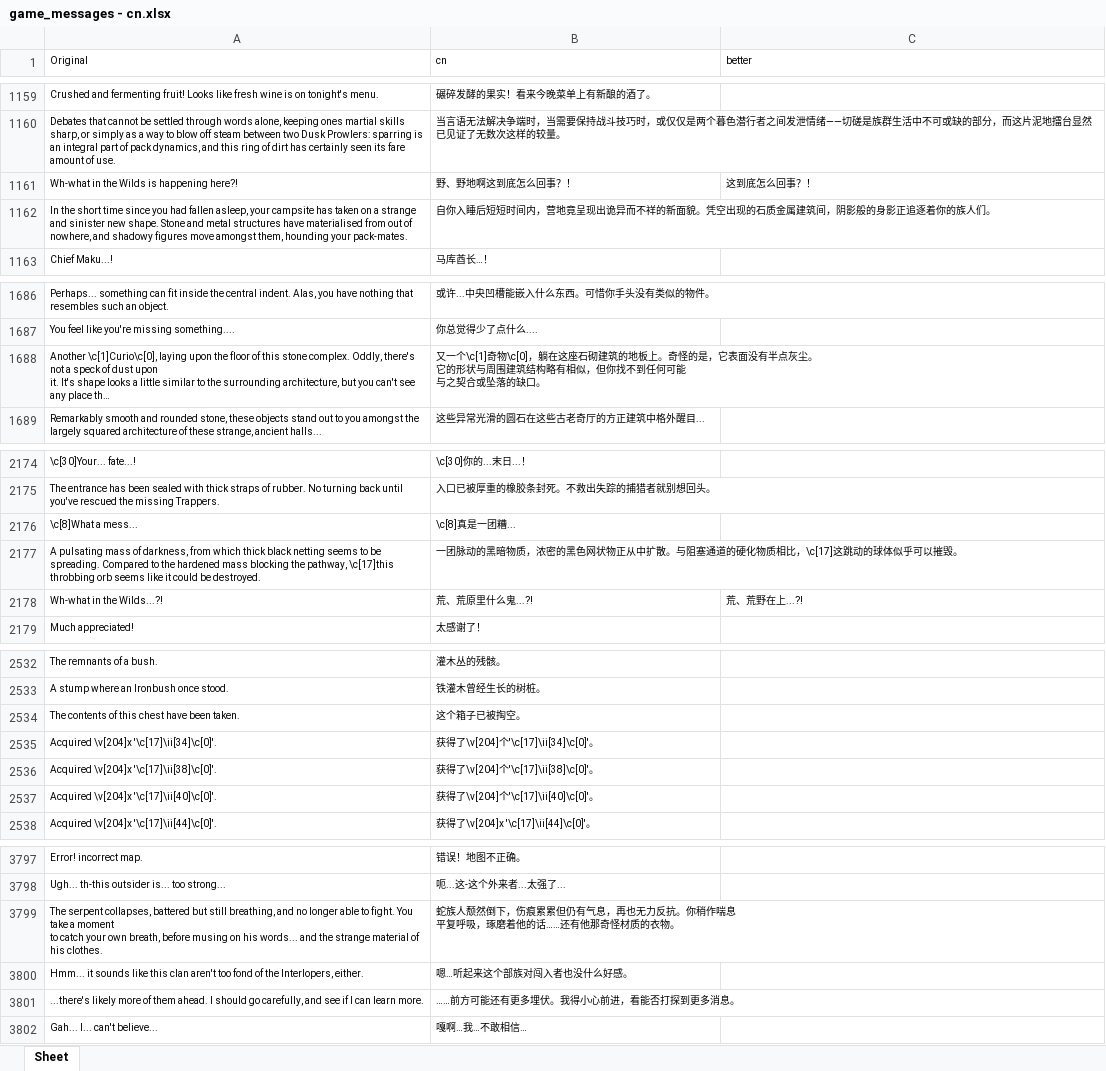
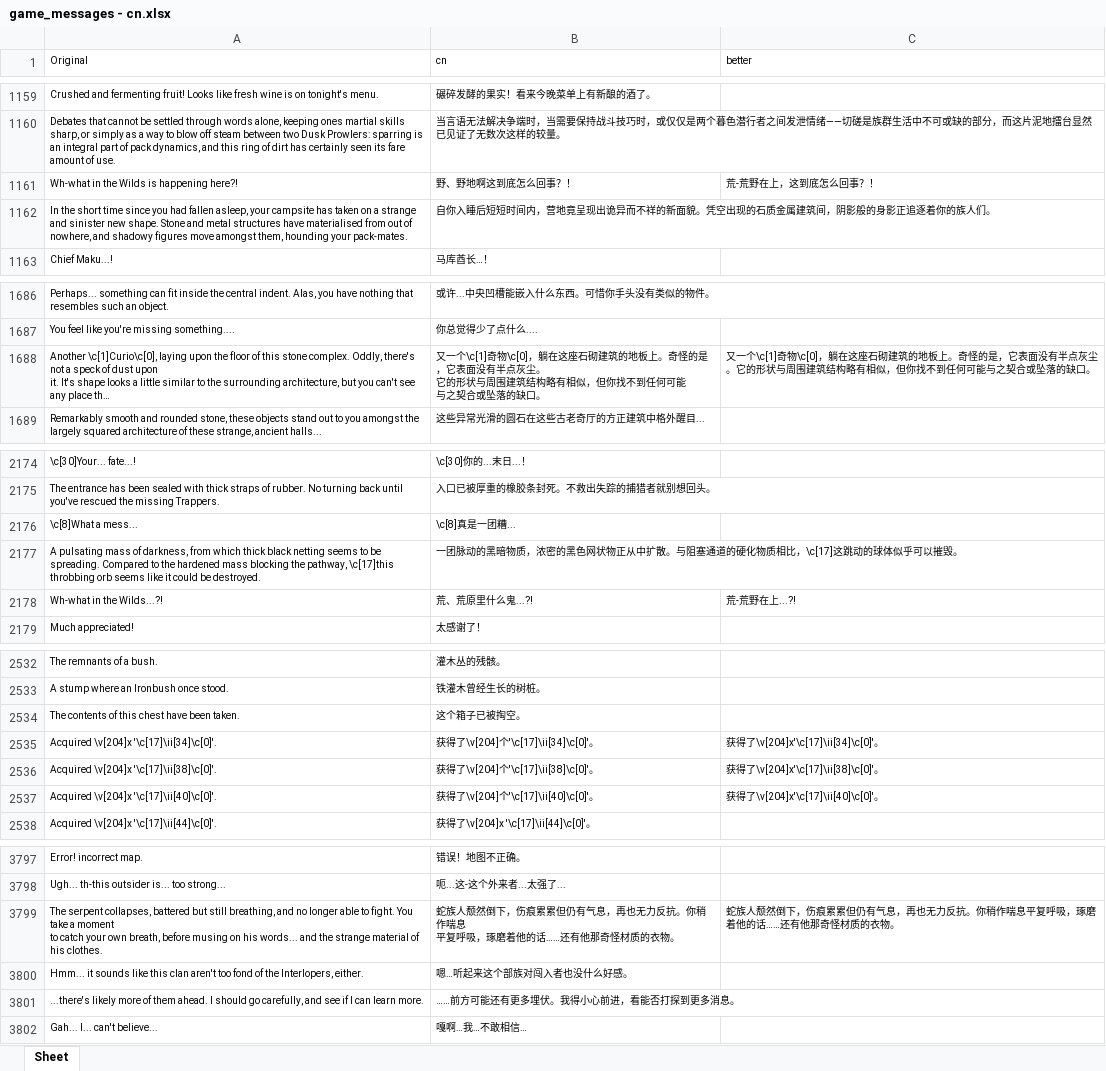
Before and after one commit to YLSH123/prowler-cn-localization, an Excel workbook: game_messages - cn.xlsx, sheet Sheet, drawn as a sheet; only a part is shown, gaps mark what is left out; long unchanged cells end in …; values as stored, in another font and other column widths than the file's, no borders; the diff covers the shown part only; the diff names each change by its address in the sheet, - before the commit and + after, or states it on an @@ line.

Commit message:
Update game_messages - cn.xlsx

```diff
--- a/game_messages - cn.xlsx (sheet Sheet)
+++ b/game_messages - cn.xlsx (sheet Sheet)
-C1161 (better): 这到底怎么回事？！
+C1161 (better): 荒-荒野在上，这到底怎么回事？！
-C1688 (better): (empty)
+C1688 (better): 又一个\c[1]奇物\c[0]，躺在这座石砌建筑的地板上。奇怪的是，它表面没有半点灰尘。它的形状与周围建筑结构略有相似，但你找不到任何可能与之契合或坠落的缺口。
-C2178 (better): 荒、荒野在上...?!
+C2178 (better): 荒-荒野在上...?!
-C2535 (better): (empty)
+C2535 (better): 获得了\v[204]x'\c[17]\ii[34]\c[0]'。
-C2536 (better): (empty)
+C2536 (better): 获得了\v[204]x'\c[17]\ii[38]\c[0]'。
-C2537 (better): (empty)
+C2537 (better): 获得了\v[204]x'\c[17]\ii[40]\c[0]'。
-C3799 (better): (empty)
+C3799 (better): 蛇族人颓然倒下，伤痕累累但仍有气息，再也无力反抗。你稍作喘息平复呼吸，琢磨着他的话……还有他那奇怪材质的衣物。
```
Also changed, not shown: 2 edited cells elsewhere in this sheet.
